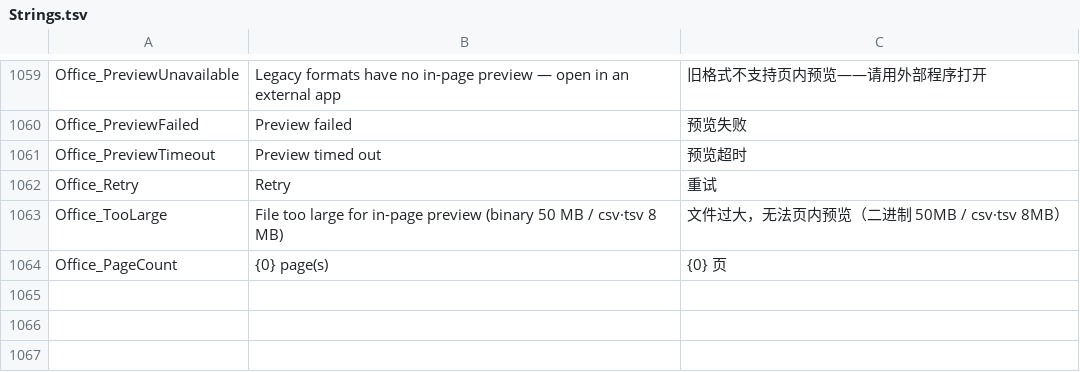
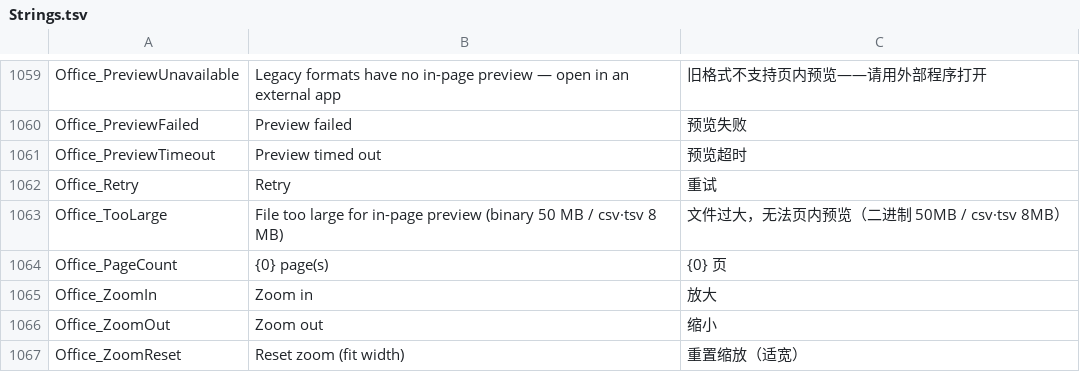
Before and after one commit to onlynight/Gitter, a TSV file: app/resources/Strings.tsv, drawn as a sheet; only a part is shown, gaps mark what is left out; the diff names each change by its address in the sheet, - before the commit and + after, or states it on an @@ line.

Commit message:
feat(office): 预览缩放——顶栏 −/%/+ 档位步进 + iframe 内 Ctrl+滚轮
- 宿主顶栏为唯一事实源：−/+ 按档位步进（25%–400%），点百分比复位 100%（适宽）；
  切换文件复位；legacy/错误态不显示控件
- iframe 内容层 CSS zoom 即时生效（滚动条保持原尺寸）；Ctrl+滚轮在 iframe 内
  preventDefault 并上行 zoom-request，宿主统一步进（阻断浏览器级整页缩放）
- pdf 额外经 setZoom 防抖（250ms）重渲染画布：位图 = 适宽 × zoom × dpr、
  CSS 尺寸不变——放大后文字锐利（seq 哨兵丢弃过期轮次）；docx/表格/pptx 走
  纯 CSS zoom
- 修正 zoom 下行时序：ready 握手补发当前缩放（重试/快速操作场景）

验证：tsc clean、9 页构建、boot-check PASS；pdf 连放两档（150%：文字锐利、
横向滚动条出现、漂移 61ms）、xlsx 150%（tab 条 sticky、表格整体缩放）截图验收。

```diff
--- a/app/resources/Strings.tsv
+++ b/app/resources/Strings.tsv
+row 1065: Office_ZoomIn | Zoom in | 放大
+row 1066: Office_ZoomOut | Zoom out | 缩小
+row 1067: Office_ZoomReset | Reset zoom (fit width) | 重置缩放（适宽）
```
Also changed, not shown: 8 other files.
